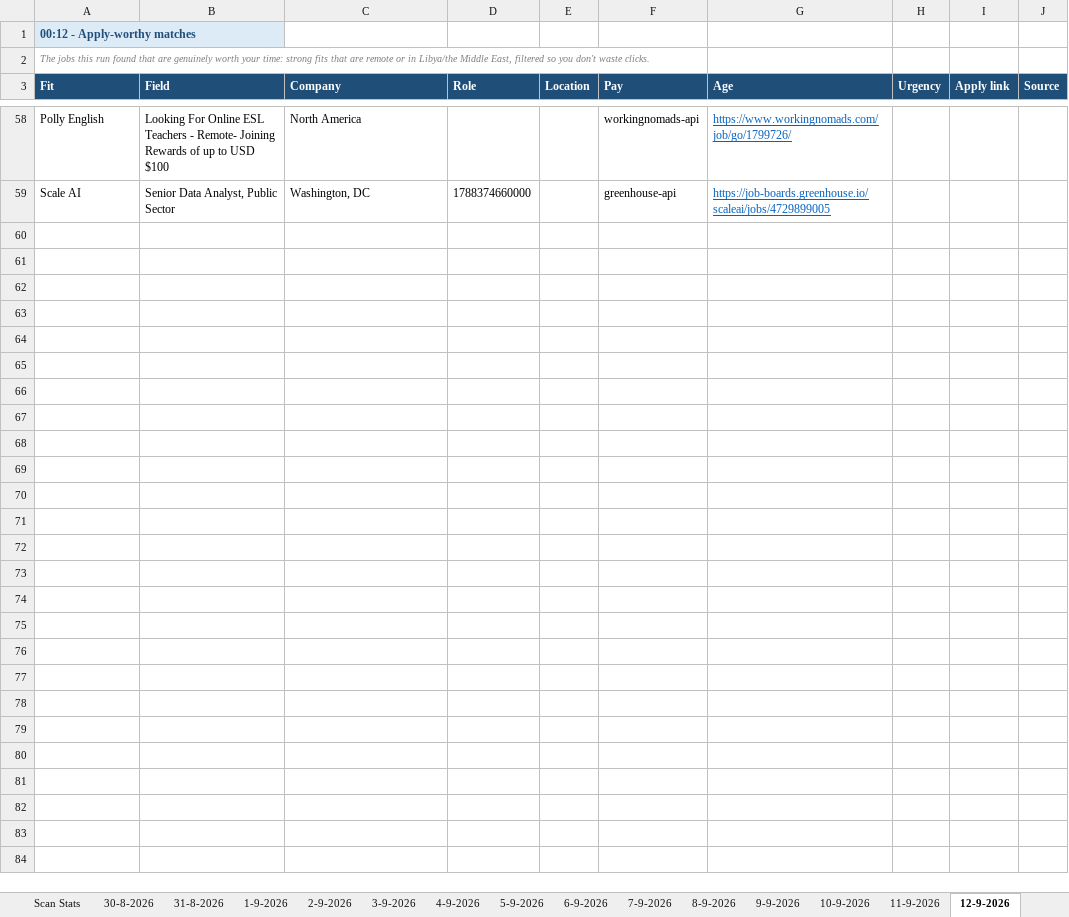
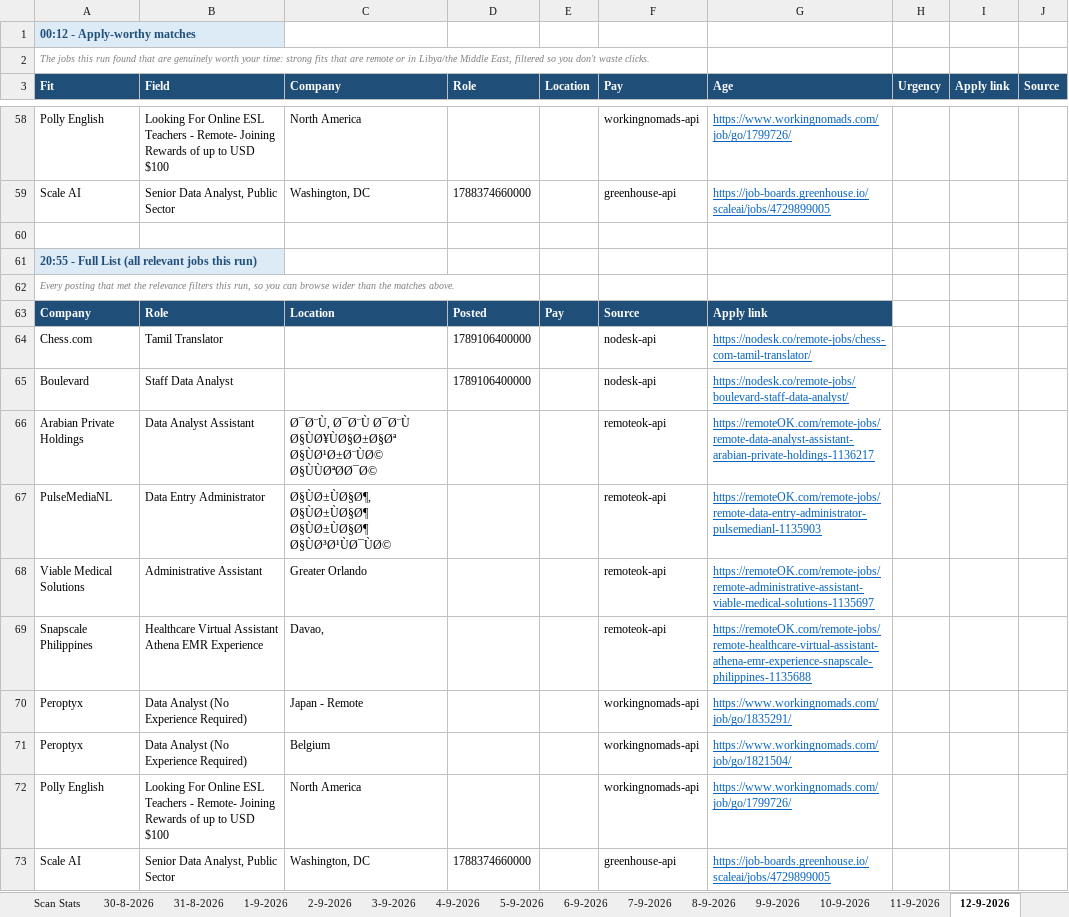
Before and after one commit to waleedba19/career-ops, an Excel workbook: data/matches.xlsx, sheet 12-9-2026, drawn as a sheet; only a part is shown, gaps mark what is left out; values as stored, in another font and other column widths than the file's, no borders; the diff names each change by its address in the sheet, - before the commit and + after, or states it on an @@ line.

```diff
--- a/data/matches.xlsx (sheet 12-9-2026)
+++ b/data/matches.xlsx (sheet 12-9-2026)
+row 60: (empty)
+row 61: 20:55 - Full List (all relevant jobs this run)
+row 62: Every posting that met the relevance filters this run, so you can browse wider than the matches above.
+row 63: Company | Role | Location | Posted | Pay | Source | Apply link
+row 64: Chess.com | Tamil Translator |  | 1789106400000 |  | nodesk-api | https://nodesk.co/remote-jobs/chess-com-tamil-translator/
+row 65: Boulevard | Staff Data Analyst |  | 1789106400000 |  | nodesk-api | https://nodesk.co/remote-jobs/boulevard-staff-data-analyst/
+row 66: Arabian Private Holdings | Data Analyst Assistant | Ø¯Ø¨Ù, Ø¯Ø¨Ù Ø¯Ø¨Ù Ø§ÙØ¥ÙØ§Ø±Ø§Øª Ø§ÙØ¹Ø±Ø¨ÙØ© Ø§ÙÙØªØØ¯Ø© |  |  | remoteok-api | https://remoteOK.com/remote-jobs/remote-data-analyst-assistant-arabian-private-holdings-1136217
+row 67: PulseMediaNL | Data Entry Administrator | Ø§ÙØ±ÙØ§Ø¶, Ø§ÙØ±ÙØ§Ø¶ Ø§ÙØ±ÙØ§Ø¶ Ø§ÙØ³Ø¹ÙØ¯ÙØ© |  |  | remoteok-api | https://remoteOK.com/remote-jobs/remote-data-entry-administrator-pulsemedianl-1135903
+row 68: Viable Medical Solutions | Administrative Assistant | Greater Orlando |  |  | remoteok-api | https://remoteOK.com/remote-jobs/remote-administrative-assistant-viable-medical-solutions-1135697
+row 69: Snapscale Philippines | Healthcare Virtual Assistant Athena EMR Experience | Davao, |  |  | remoteok-api | https://remoteOK.com/remote-jobs/remote-healthcare-virtual-assistant-athena-emr-experience-snapscale-philippines-1135688
+row 70: Peroptyx | Data Analyst (No Experience Required) | Japan - Remote |  |  | workingnomads-api | https://www.workingnomads.com/job/go/1835291/
+row 71: Peroptyx | Data Analyst (No Experience Required) | Belgium |  |  | workingnomads-api | https://www.workingnomads.com/job/go/1821504/
+row 72: Polly English | Looking For Online ESL Teachers - Remote- Joining Rewards of up to USD $100 | North America |  |  | workingnomads-api | https://www.workingnomads.com/job/go/1799726/
+row 73: Scale AI | Senior Data Analyst, Public Sector | Washington, DC | 1788374660000 |  | greenhouse-api | https://job-boards.greenhouse.io/scaleai/jobs/4729899005
```
Also changed, not shown: sheet Scan Stats, 4 other files.
